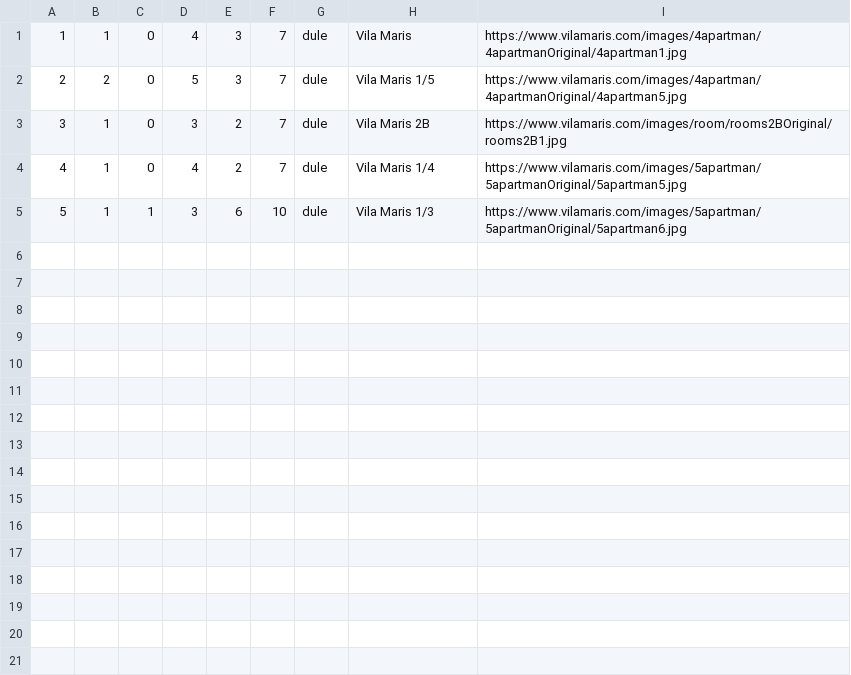
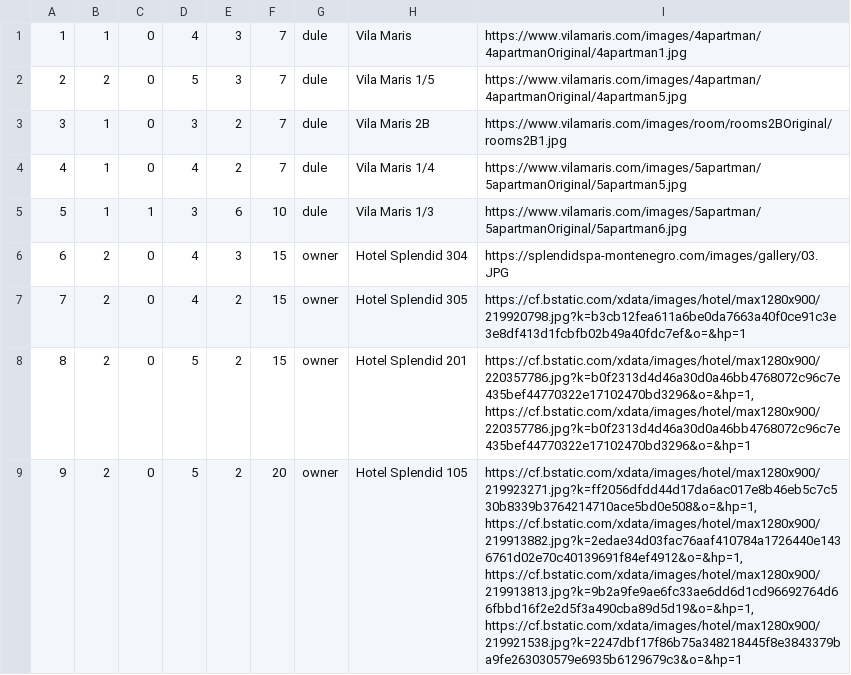
Before and after one commit to KornelijeKiso/DreamTeam, a CSV file: ProjectTourism/ProjectTourism/References/accommodations.csv, drawn as a sheet; the diff names each change by its address in the sheet, - before the commit and + after, or states it on an @@ line.

Commit message:
More accommodations added.

```diff
--- a/ProjectTourism/ProjectTourism/References/accommodations.csv
+++ b/ProjectTourism/ProjectTourism/References/accommodations.csv
+row 6: 6 | 2 | 0 | 4 | 3 | 15 | owner | Hotel Splendid 304 | https://splendidspa-montenegro.com/images/gallery/03.JPG
+row 7: 7 | 2 | 0 | 4 | 2 | 15 | owner | Hotel Splendid 305 | https://cf.bstatic.com/xdata/images/hotel/max1280x900/219920798.jpg?k=b3cb12fea611a6be0da7663a40f0ce91c3e3e8df413d1fcbfb02b49a40fdc7ef&o=&hp=1
+row 8: 8 | 2 | 0 | 5 | 2 | 15 | owner | Hotel Splendid 201 | https://cf.bstatic.com/xdata/images/hotel/max1280x900/220357786.jpg?k=b0f2313d4d46a30d0a46bb4768072c96c7e435bef44770322e17102470bd3296&o=&hp=1, https://cf.bstatic.com/xdata/images/hotel/max1280x900/220357786.jpg?k=b0f2313d4d46a30d0a46bb4768072c96c7e435bef44770322e17102470bd3296&o=&hp=1
+row 9: 9 | 2 | 0 | 5 | 2 | 20 | owner | Hotel Splendid 105 | https://cf.bstatic.com/xdata/images/hotel/max1280x900/219923271.jpg?k=ff2056dfdd44d17da6ac017e8b46eb5c7c530b8339b3764214710ace5bd0e508&o=&hp=1, https://cf.bstatic.com/xdata/images/hotel/max1280x900/219913882.jpg?k=2edae34d03fac76aaf410784a1726440e1436761d02e70c40139691f84ef4912&o=&hp=1, https://cf.bstatic.com/xdata/images/hotel/max1280x900/219913813.jpg?k=9b2a9fe9ae6fc33ae6dd6d1cd96692764d66fbbd16f2e2d5f3a490cba89d5d19&o=&hp=1, https://cf.bstatic.com/xdata/images/hotel/max1280x900/219921538.jpg?k=2247dbf17f86b75a348218445f8e3843379ba9fe263030579e6935b6129679c3&o=&hp=1
```
Also changed, not shown: 2 other files.
